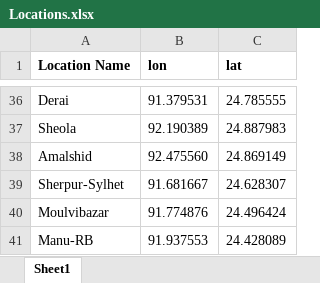
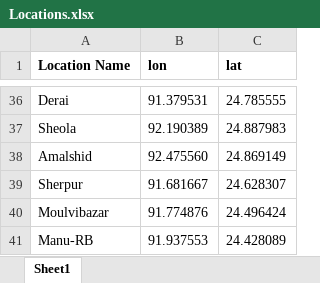
Before and after one commit to XYGUAN/CU_Research, an Excel workbook: HilsaFish/Dashboard/data/Locations.xlsx, sheet Sheet1, drawn as a sheet; only a part is shown, gaps mark what is left out; values as stored, in another font and other column widths than the file's, no borders; the diff names each change by its address in the sheet, - before the commit and + after, or states it on an @@ line.

```diff
--- a/HilsaFish/Dashboard/data/Locations.xlsx (sheet Sheet1)
+++ b/HilsaFish/Dashboard/data/Locations.xlsx (sheet Sheet1)
-A39 (Location Name): Sherpur-Sylhet
+A39 (Location Name): Sherpur
```
Also changed, not shown: 9 other files.
